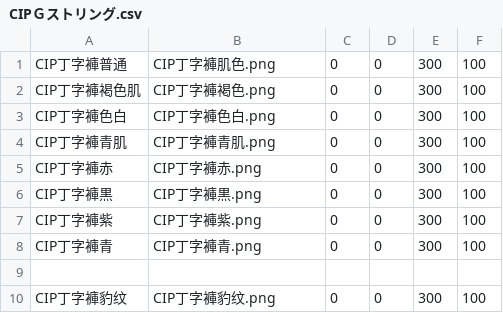
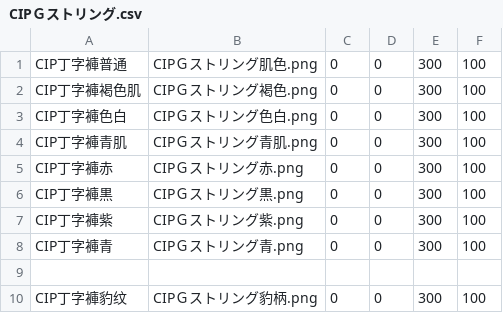
Before and after one commit to 525750302/eraam0.146, a CSV file: 0.146/eraAkumaMaid0.146-CH-测试版/RESOURCES/CUTIN/CIPＧストリング/CIPＧストリング.csv, drawn as a sheet.

```diff
--- a/0.146/eraAkumaMaid0.146-CH-测试版/RESOURCES/CUTIN/CIPＧストリング/CIPＧストリング.csv
+++ b/0.146/eraAkumaMaid0.146-CH-测试版/RESOURCES/CUTIN/CIPＧストリング/CIPＧストリング.csv
@@ -1,10 +1,10 @@
-CIP丁字褲普通,CIP丁字褲肌色.png,0,0,300,100
-CIP丁字褲褐色肌,CIP丁字褲褐色.png,0,0,300,100
-CIP丁字褲色白,CIP丁字褲色白.png,0,0,300,100
-CIP丁字褲青肌,CIP丁字褲青肌.png,0,0,300,100
-CIP丁字褲赤,CIP丁字褲赤.png,0,0,300,100
-CIP丁字褲黒,CIP丁字褲黒.png,0,0,300,100
-CIP丁字褲紫,CIP丁字褲紫.png,0,0,300,100
-CIP丁字褲青,CIP丁字褲青.png,0,0,300,100
+CIP丁字褲普通,CIPＧストリング肌色.png,0,0,300,100
+CIP丁字褲褐色肌,CIPＧストリング褐色.png,0,0,300,100
+CIP丁字褲色白,CIPＧストリング色白.png,0,0,300,100
+CIP丁字褲青肌,CIPＧストリング青肌.png,0,0,300,100
+CIP丁字褲赤,CIPＧストリング赤.png,0,0,300,100
+CIP丁字褲黒,CIPＧストリング黒.png,0,0,300,100
+CIP丁字褲紫,CIPＧストリング紫.png,0,0,300,100
+CIP丁字褲青,CIPＧストリング青.png,0,0,300,100
 
-CIP丁字褲豹纹,CIP丁字褲豹纹.png,0,0,300,100
+CIP丁字褲豹纹,CIPＧストリング豹柄.png,0,0,300,100
```
Also changed, not shown: 0.146/eraAkumaMaid0.146-CH-测试版/RESOURCES/CUTIN/CIPティアドロップ/CIPティアドロップ.csv, 0.146/eraAkumaMaid0.146-CH-测试版/RESOURCES/CUTIN/CIP女児ショーツ/CIP女児ショーツ.csv, 15 other files.
